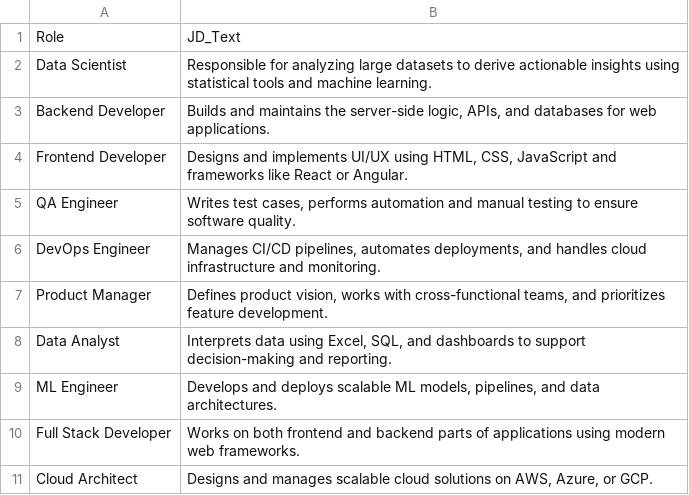
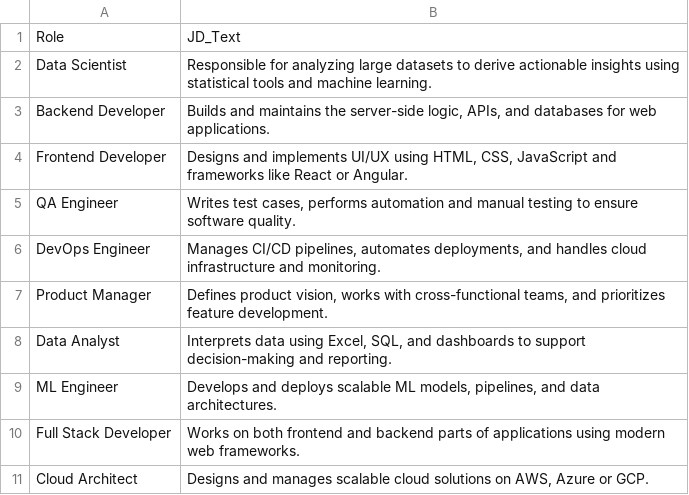
Before and after one commit to kumaparajita104/resumeClassifier, a CSV file: backend/job_descriptions.csv, drawn as a sheet.

Commit message:
WIP:short description

```diff
--- a/backend/job_descriptions.csv
+++ b/backend/job_descriptions.csv
@@ -10,2 +10,2 @@ ML Engineer,"Develops and deploys scalable ML models, pipelines, and data archit
 Full Stack Developer,"Works on both frontend and backend parts of applications using modern web frameworks."
-Cloud Architect,"Designs and manages scalable cloud solutions on AWS, Azure, or GCP."
+Cloud Architect,"Designs and manages scalable cloud solutions on AWS, Azure or GCP."
```
Also changed, not shown: 2 other files.
